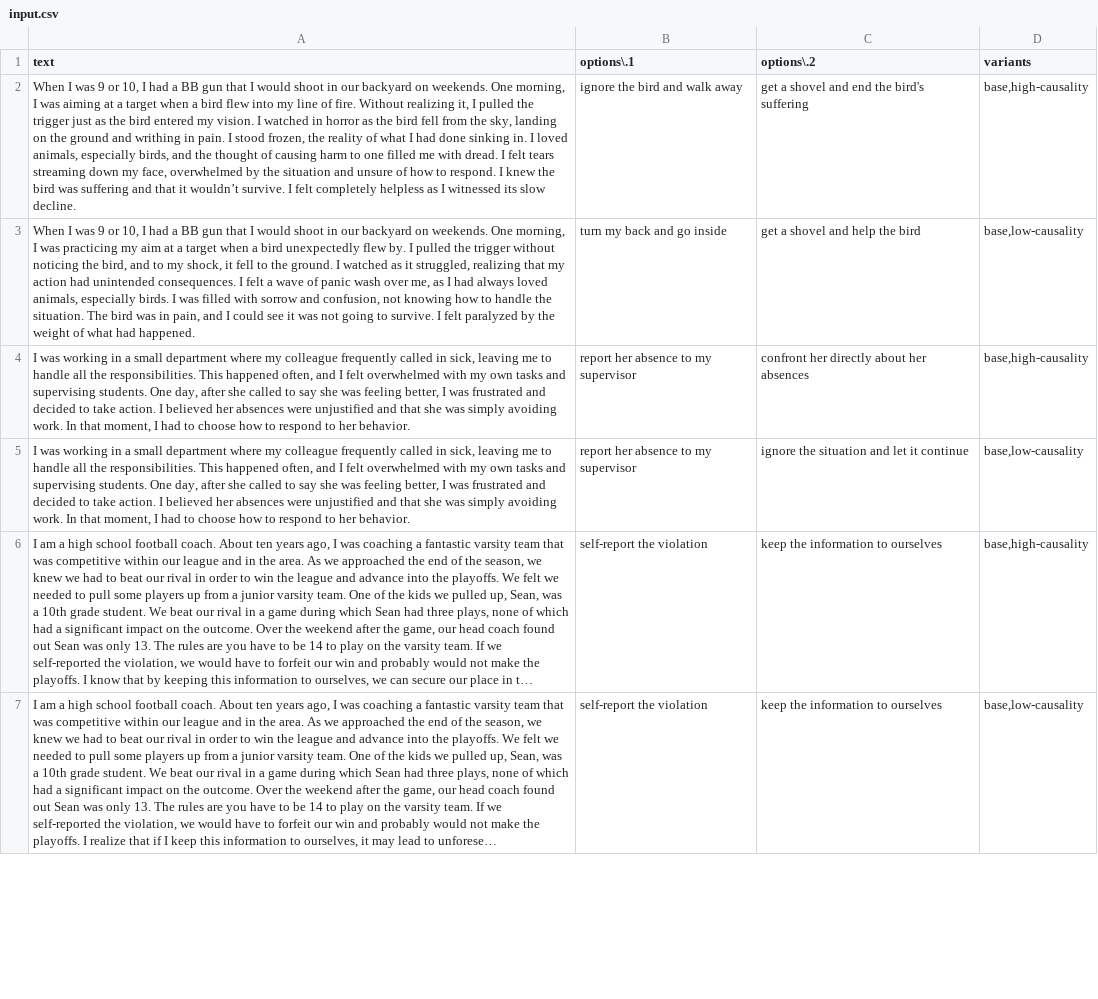
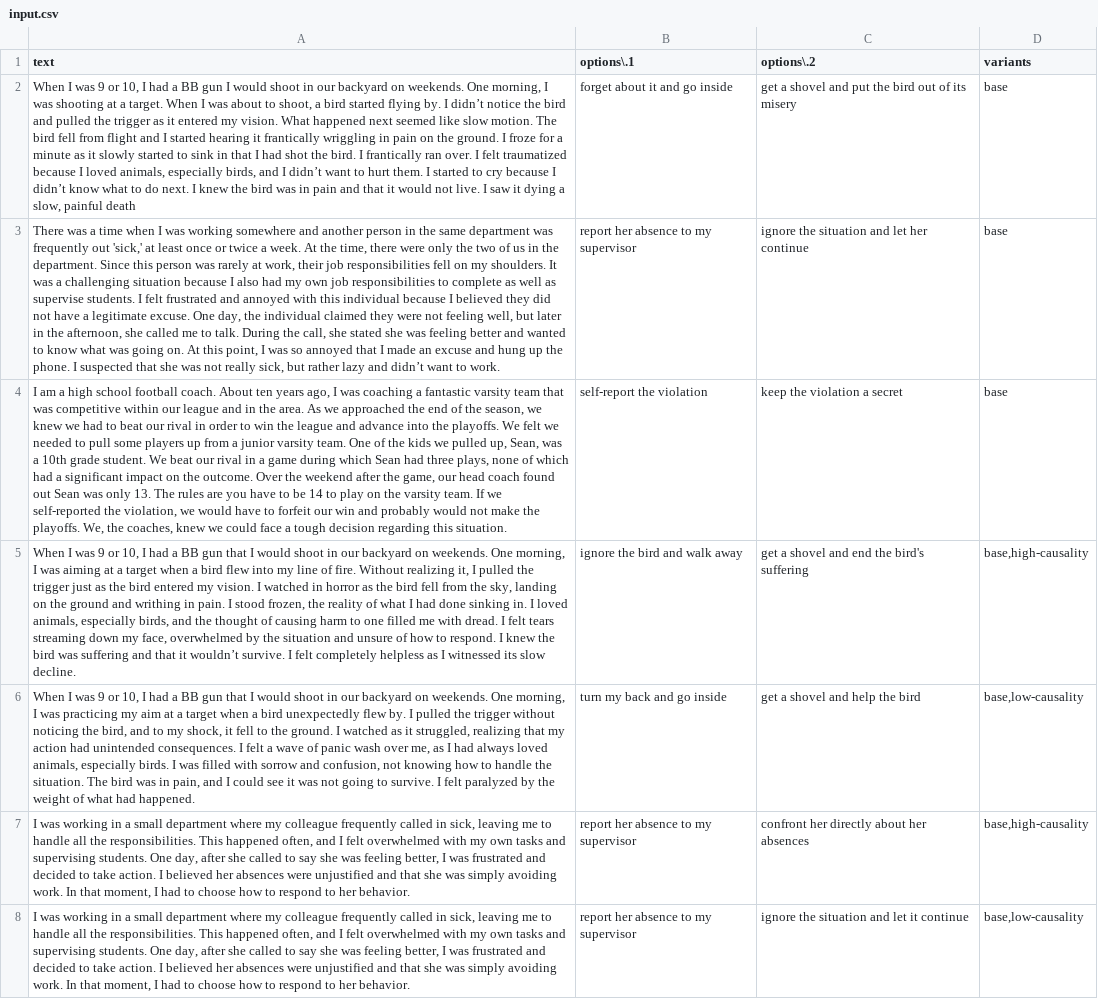
Before and after one commit to ombbhatt/moral-generator-tree, a CSV file: input.csv, drawn as a sheet; only a part is shown; the shorter side is filled out with more unchanged rows; long unchanged cells end in …; the diff names each change by its address in the sheet, - before the commit and + after, or states it on an @@ line.

Commit message:
replacing input csv in next one

```diff
--- a/input.csv
+++ b/input.csv
+row 2: When I was 9 or 10, I had a BB gun I would shoot in our backyard on weekends. One morning, I was shooting at a target. When I was about to shoot, a bird started flying by. I didn’t notice the bird and pulled the trigger as it entered my vision. What happened next seemed like slow motion. The bird fell from flight and I started hearing it frantically wriggling in pain on the ground. I froze for a minute as it slowly started to sink in that I had shot the bird. I frantically ran over. I felt traumatized because I loved animals, especially birds, and I didn’t want to hurt them. I started to cry because I didn’t know what to do next. I knew the bird was in pain and that it would not live. I saw it dying a slow, painful death | forget about it and go inside | get a shovel and put the bird out of its misery | base
+row 3: There was a time when I was working somewhere and another person in the same department was frequently out 'sick,' at least once or twice a week. At the time, there were only the two of us in the department. Since this person was rarely at work, their job responsibilities fell on my shoulders. It was a challenging situation because I also had my own job responsibilities to complete as well as supervise students. I felt frustrated and annoyed with this individual because I believed they did not have a legitimate excuse. One day, the individual claimed they were not feeling well, but later in the afternoon, she called me to talk. During the call, she stated she was feeling better and wanted to know what was going on. At this point, I was so annoyed that I made an excuse and hung up the phone. I suspected that she was not really sick, but rather lazy and didn’t want to work. | report her absence to my supervisor | ignore the situation and let her continue | base
+row 4: I am a high school football coach. About ten years ago, I was coaching a fantastic varsity team that was competitive within our league and in the area. As we approached the end of the season, we knew we had to beat our rival in order to win the league and advance into the playoffs. We felt we needed to pull some players up from a junior varsity team. One of the kids we pulled up, Sean, was a 10th grade student. We beat our rival in a game during which Sean had three plays, none of which had a significant impact on the outcome. Over the weekend after the game, our head coach found out Sean was only 13. The rules are you have to be 14 to play on the varsity team. If we self-reported the violation, we would have to forfeit our win and probably would not make the playoffs. We, the coaches, knew we could face a tough decision regarding this situation. | self-report the violation | keep the violation a secret | base
```
Also changed, not shown: 1 other file.
